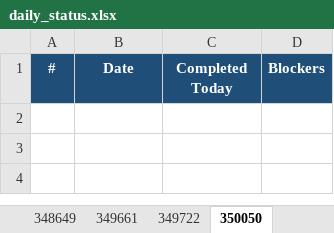
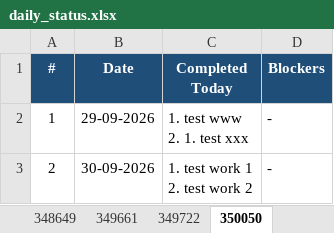
Before and after one commit to vishnumohan350050/webportal-daily-status, an Excel workbook: daily_status.xlsx, sheet 350050, drawn as a sheet; values as stored, in another font and other column widths than the file's, no borders; ↵ is a line break in a cell; the diff names each change by its address in the sheet, - before the commit and + after, or states it on an @@ line.

Commit message:
Daily status update (run 36678317948)

```diff
--- a/daily_status.xlsx (sheet 350050)
+++ b/daily_status.xlsx (sheet 350050)
+row 2: 1 | 29-09-2026 | 1. test www ↵ 2. 1. test xxx | -
+row 3: 2 | 30-09-2026 | 1. test work 1 ↵ 2. test work 2 | -
```
